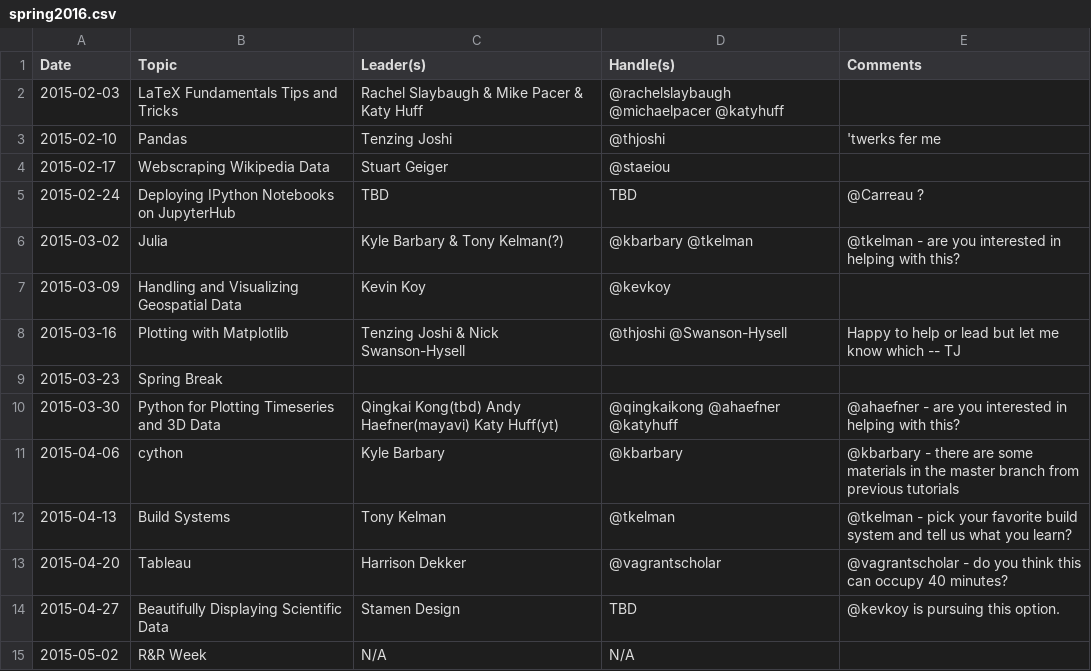
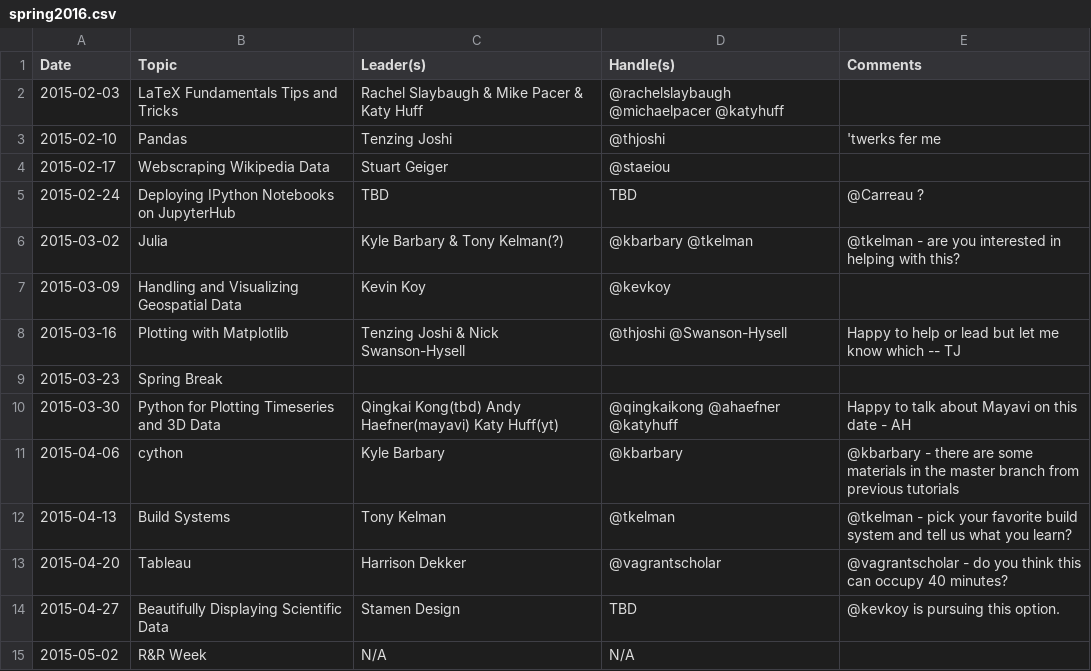
Before and after one commit to thehackerwithin/berkeley, a CSV file: possible_topics/spring2016.csv, drawn as a sheet.

Commit message:
Update spring2016.csv
yes i'll talk 3D plots

```diff
--- a/possible_topics/spring2016.csv
+++ b/possible_topics/spring2016.csv
@@ -9,3 +9,3 @@ Date,Topic,Leader(s),Handle(s),Comments
 2015-03-23,Spring Break,,,
-2015-03-30,Python for Plotting Timeseries and 3D Data, Qingkai Kong(tbd) Andy Haefner(mayavi) Katy Huff(yt), @qingkaikong @ahaefner @katyhuff,@ahaefner - are you interested in helping with this?
+2015-03-30,Python for Plotting Timeseries and 3D Data, Qingkai Kong(tbd) Andy Haefner(mayavi) Katy Huff(yt), @qingkaikong @ahaefner @katyhuff, Happy to talk about Mayavi on this date - AH
 2015-04-06,cython,Kyle Barbary,@kbarbary,@kbarbary - there are some materials in the master branch from previous tutorials
```
